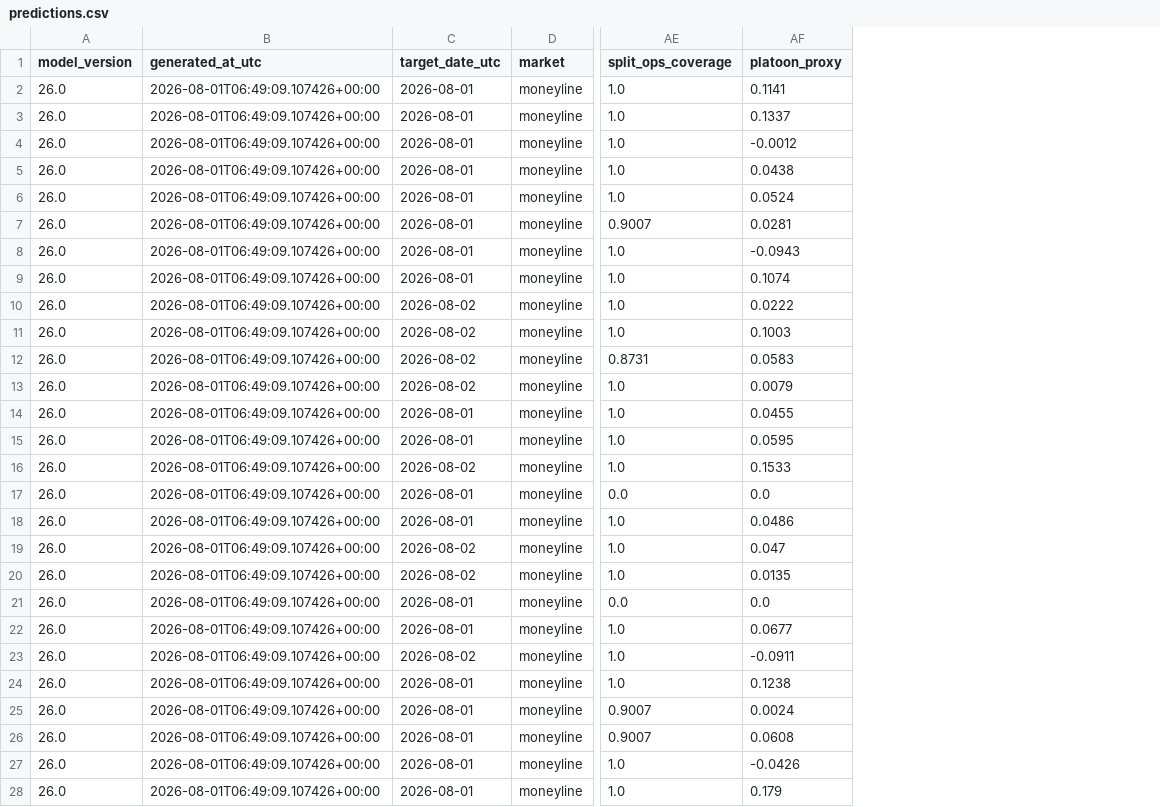
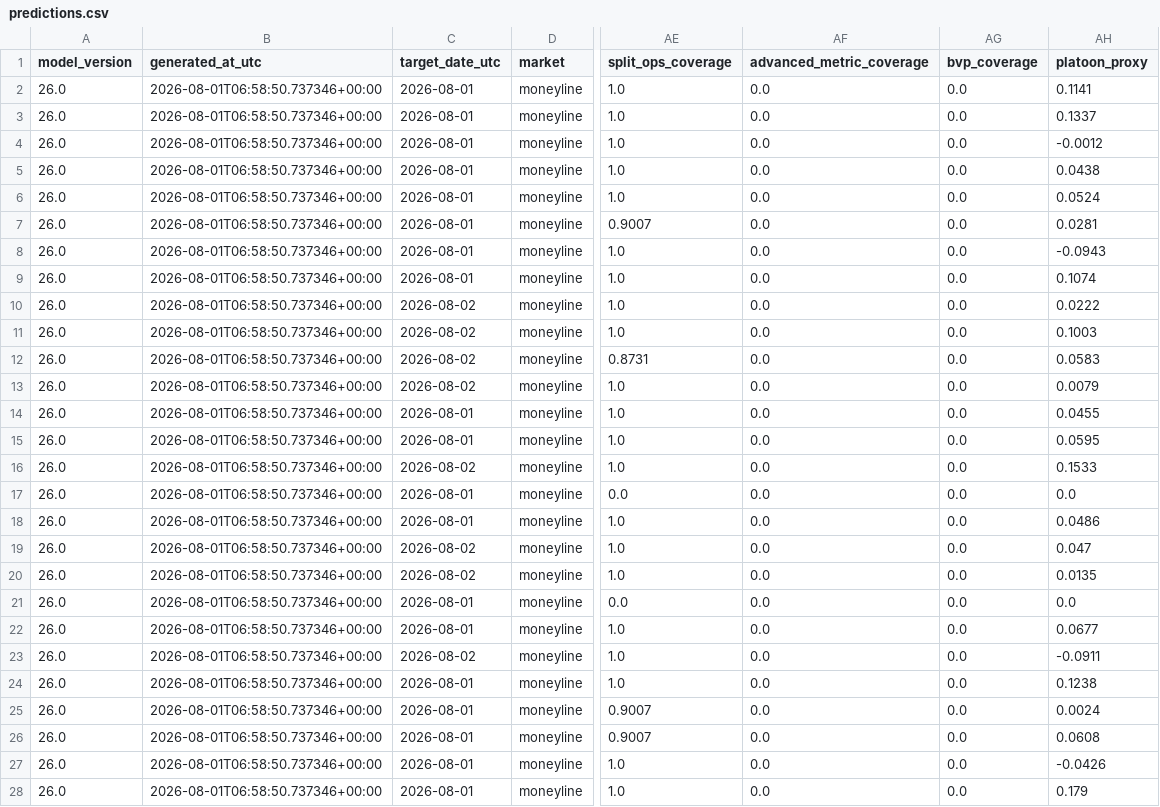
Before and after one commit to kouheiarai/mlb-ai-predictor, a CSV file: data/predictions.csv, drawn as a sheet; only a part is shown, gaps mark what is left out; the diff covers the shown part only; the diff names each change by its address in the sheet, - before the commit and + after, or states it on an @@ line.

```diff
--- a/data/predictions.csv
+++ b/data/predictions.csv
+column AF (advanced_metric_coverage), rows 2-28: all 0.0
+column AG (bvp_coverage), rows 2-28: all 0.0
-B2:B28 (generated_at_utc): 2026-08-01T06:49:09.107426+00:00
+B2:B28 (generated_at_utc): 2026-08-01T06:58:50.737346+00:00
```
Also changed, not shown: 57 edited cells elsewhere in this file, data/latest_odds.csv, data/moneyline_predictions.csv, 12 other files.
